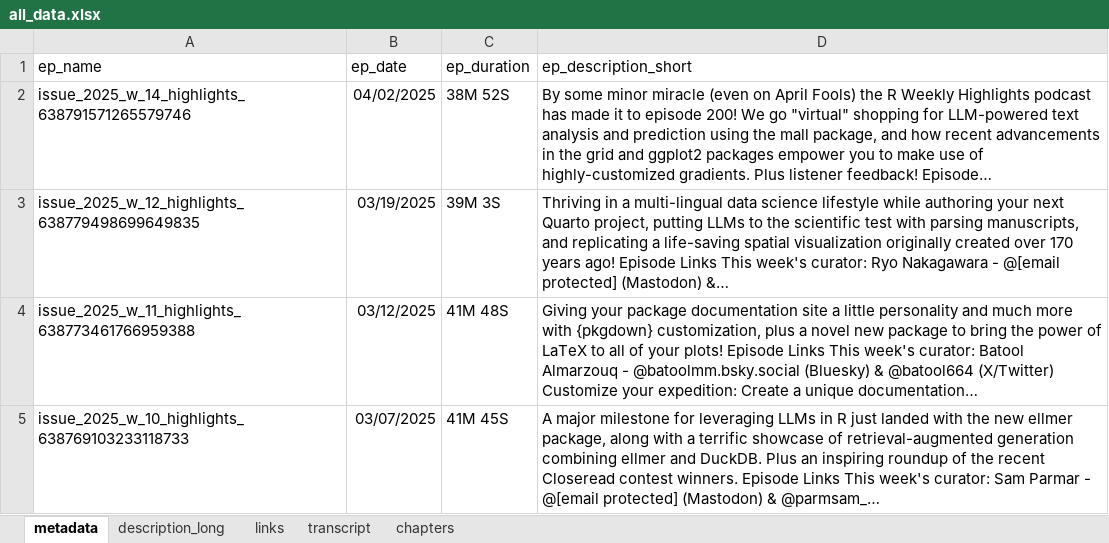
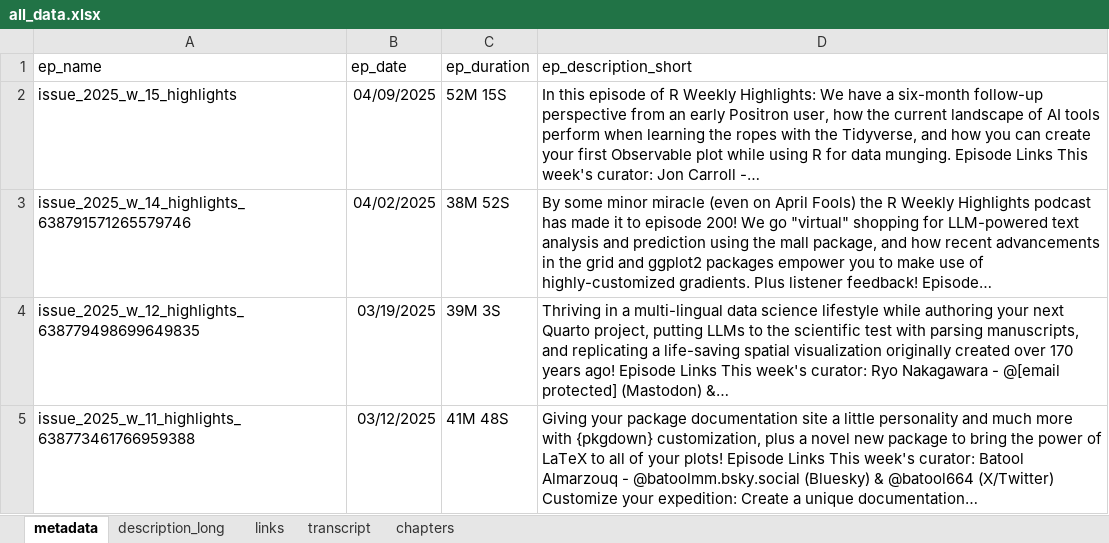
Before and after one commit to iamYannC/r-podcast, an Excel workbook: data/all_data.xlsx, sheet metadata, drawn as a sheet; only a part is shown; the shorter side is filled out with more unchanged rows; values as stored, in another font and other column widths than the file's, no borders; 1 other sheet too large or unreadable and not compared; the diff names each change by its address in the sheet, - before the commit and + after, or states it on an @@ line.

```diff
--- a/data/all_data.xlsx (sheet metadata)
+++ b/data/all_data.xlsx (sheet metadata)
+row 2: issue_2025_w_15_highlights | 04/09/2025 | 52M 15S | In this episode of R Weekly Highlights: We have a six-month follow-up perspective from an early Positron user, how the current landscape of AI tools perform when learning the ropes with the Tidyverse, and how you can create your first Observable plot while using R for data munging. Episode Links This week's curator: Jon Carroll -…
```
Also changed, not shown: sheet links, sheet chapters, sheet description_long, 3 other files.
